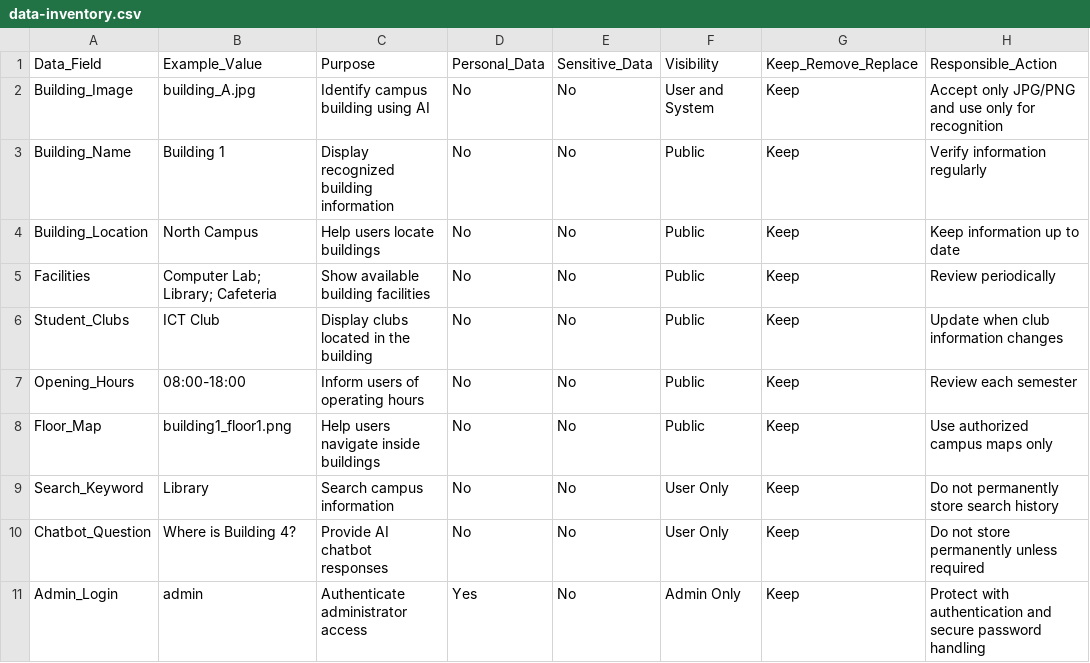
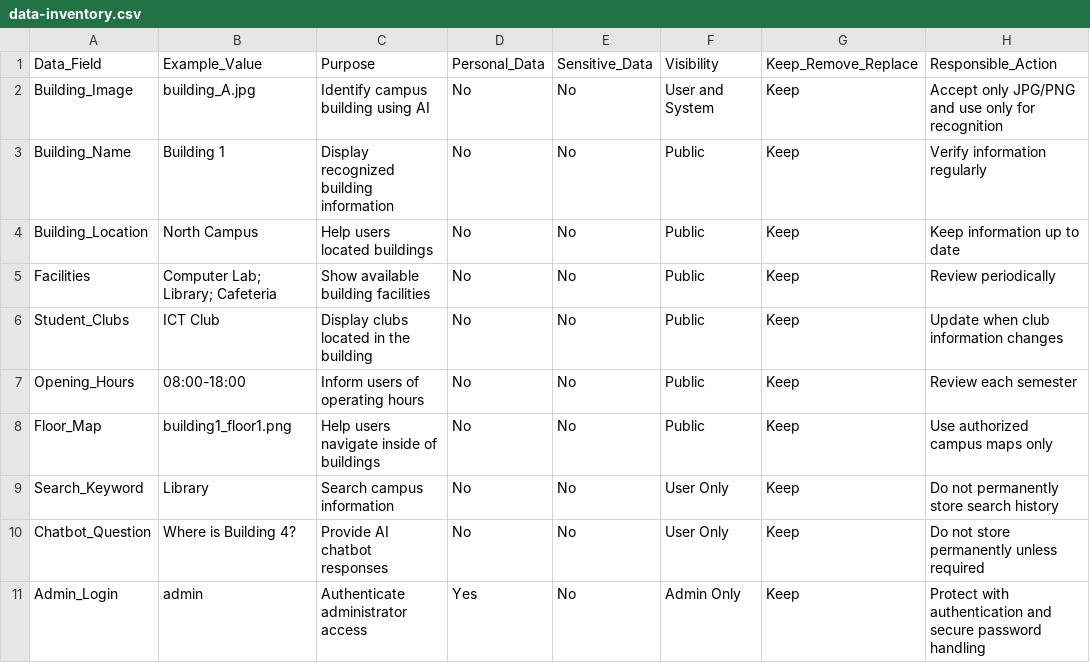
Before and after one commit to BiBicreator/ICT111-RSUROOKIE-MVP, a CSV file: data/data-inventory.csv, drawn as a sheet.

Commit message:
Update data-inventory.csv

```diff
--- a/data/data-inventory.csv
+++ b/data/data-inventory.csv
@@ -3,3 +3,3 @@ Building_Image,building_A.jpg,Identify campus building using AI,No,No,User and S
 Building_Name,Building 1,Display recognized building information,No,No,Public,Keep,Verify information regularly
-Building_Location,North Campus,Help users locate buildings,No,No,Public,Keep,Keep information up to date
+Building_Location,North Campus,Help users located buildings,No,No,Public,Keep,Keep information up to date
 Facilities,Computer Lab; Library; Cafeteria,Show available building facilities,No,No,Public,Keep,Review periodically
@@ -7,3 +7,3 @@ Student_Clubs,ICT Club,Display clubs located in the building,No,No,Public,Keep,U
 Opening_Hours,08:00-18:00,Inform users of operating hours,No,No,Public,Keep,Review each semester
-Floor_Map,building1_floor1.png,Help users navigate inside buildings,No,No,Public,Keep,Use authorized campus maps only
+Floor_Map,building1_floor1.png,Help users navigate inside of  buildings,No,No,Public,Keep,Use authorized campus maps only
 Search_Keyword,Library,Search campus information,No,No,User Only,Keep,Do not permanently store search history
```
